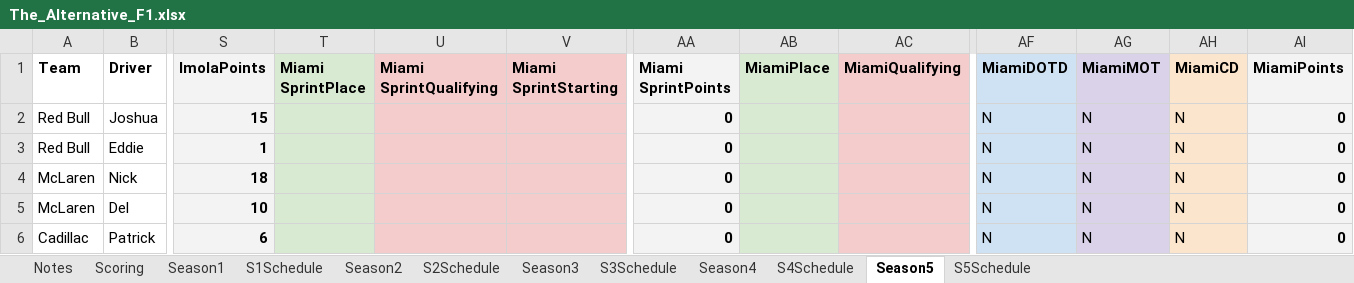
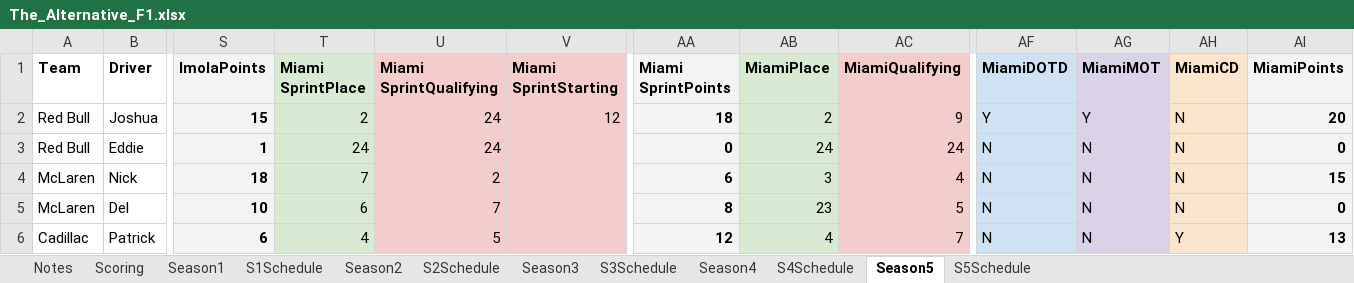
Before and after one commit to PKnowlez/TheAlternativeF1-Reflex, an Excel workbook: the_alternative_f1/The_Alternative_F1.xlsx, sheet Season5, drawn as a sheet; only a part is shown, gaps mark what is left out; values as stored, in another font and other column widths than the file's, no borders; charts and pictures not drawn; the diff covers the shown part only; the diff names each change by its address in the sheet, - before the commit and + after, or states it on an @@ line.

Commit message:
Miami points

```diff
--- a/the_alternative_f1/The_Alternative_F1.xlsx (sheet Season5)
+++ b/the_alternative_f1/The_Alternative_F1.xlsx (sheet Season5)
-T2 (Miami SprintPlace): (empty)
+T2 (Miami SprintPlace): 2
-U2:U3 (Miami SprintQualifying): (empty)
+U2:U3 (Miami SprintQualifying): 24
-V2 (Miami SprintStarting): (empty)
+V2 (Miami SprintStarting): 12
-AA2 (Miami SprintPoints): 0
+AA2 (Miami SprintPoints): 18
-AB2 (MiamiPlace): (empty)
+AB2 (MiamiPlace): 2
-AC2 (MiamiQualifying): (empty)
+AC2 (MiamiQualifying): 9
-AF2 (MiamiDOTD): N
+AF2 (MiamiDOTD): Y
-AG2 (MiamiMOT): N
+AG2 (MiamiMOT): Y
-AI2 (MiamiPoints): 0
+AI2 (MiamiPoints): 20
-T3 (Miami SprintPlace): (empty)
+T3 (Miami SprintPlace): 24
-AB3 (MiamiPlace): (empty)
+AB3 (MiamiPlace): 24
-AC3 (MiamiQualifying): (empty)
+AC3 (MiamiQualifying): 24
-T4 (Miami SprintPlace): (empty)
+T4 (Miami SprintPlace): 7
-U4 (Miami SprintQualifying): (empty)
+U4 (Miami SprintQualifying): 2
-AA4 (Miami SprintPoints): 0
+AA4 (Miami SprintPoints): 6
-AB4 (MiamiPlace): (empty)
+AB4 (MiamiPlace): 3
-AC4 (MiamiQualifying): (empty)
+AC4 (MiamiQualifying): 4
-AI4 (MiamiPoints): 0
+AI4 (MiamiPoints): 15
-T5 (Miami SprintPlace): (empty)
+T5 (Miami SprintPlace): 6
-U5 (Miami SprintQualifying): (empty)
+U5 (Miami SprintQualifying): 7
-AA5 (Miami SprintPoints): 0
+AA5 (Miami SprintPoints): 8
-AB5 (MiamiPlace): (empty)
+AB5 (MiamiPlace): 23
-AC5 (MiamiQualifying): (empty)
+AC5 (MiamiQualifying): 5
-T6 (Miami SprintPlace): (empty)
+T6 (Miami SprintPlace): 4
-U6 (Miami SprintQualifying): (empty)
+U6 (Miami SprintQualifying): 5
-AA6 (Miami SprintPoints): 0
+AA6 (Miami SprintPoints): 12
-AB6 (MiamiPlace): (empty)
+AB6 (MiamiPlace): 4
-AC6 (MiamiQualifying): (empty)
+AC6 (MiamiQualifying): 7
-AH6 (MiamiCD): N
+AH6 (MiamiCD): Y
-AI6 (MiamiPoints): 0
+AI6 (MiamiPoints): 13
```
Also changed, not shown: 58 edited cells elsewhere in this sheet.
